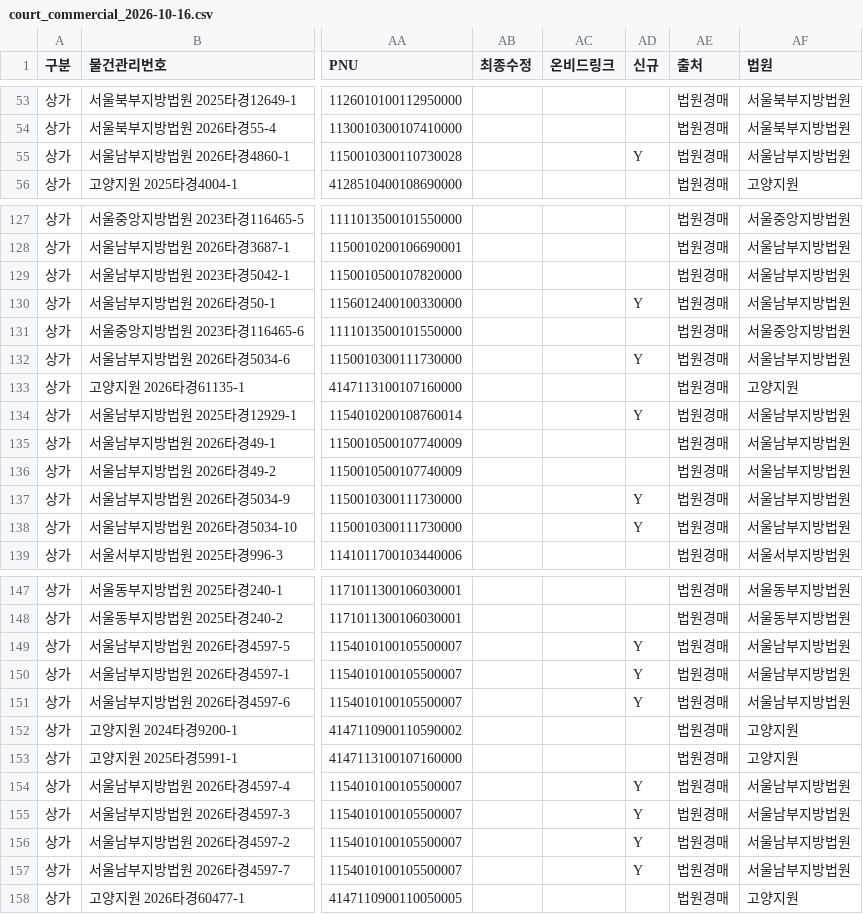
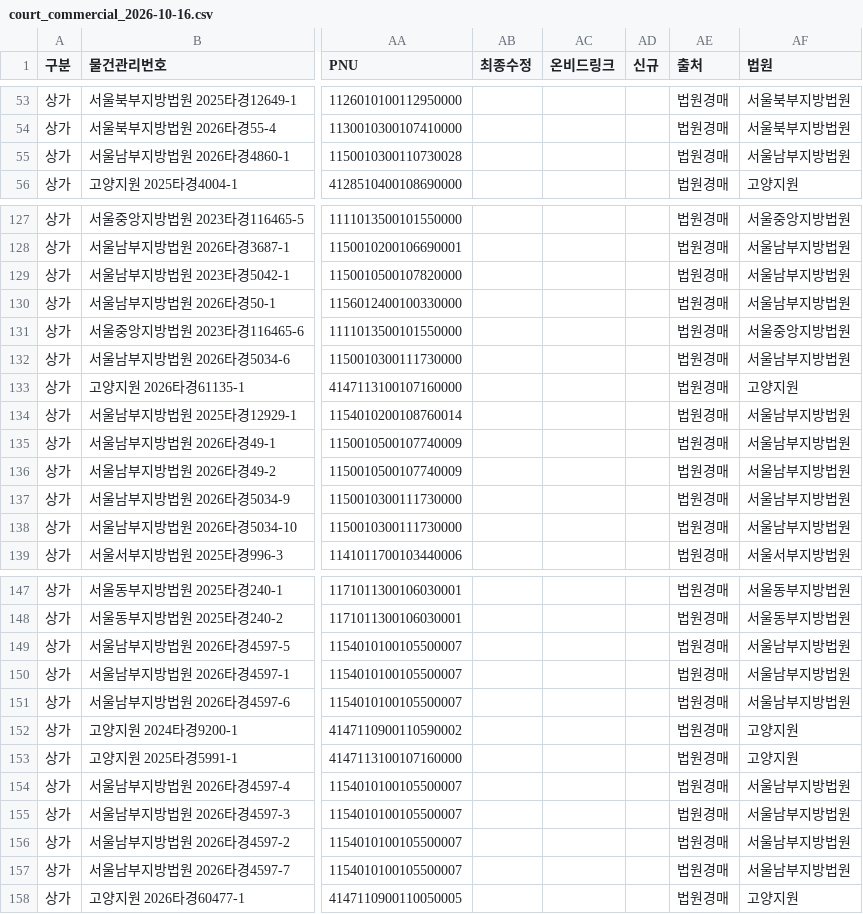
Before and after one commit to attaboy77/onbid-monitor, a CSV file: data/court_commercial_2026-10-16.csv, drawn as a sheet; only a part is shown, gaps mark what is left out; the diff covers the shown part only; the diff names each change by its address in the sheet, - before the commit and + after, or states it on an @@ line.

```diff
--- a/data/court_commercial_2026-10-16.csv
+++ b/data/court_commercial_2026-10-16.csv
-AD55 (신규): Y
+AD55 (신규): (empty)
-AD130 (신규): Y
+AD130 (신규): (empty)
-AD132 (신규): Y
+AD132 (신규): (empty)
-AD134 (신규): Y
+AD134 (신규): (empty)
-AD137:AD138 (신규): Y
+AD137:AD138 (신규): (empty)
-AD149:AD151 (신규): Y
+AD149:AD151 (신규): (empty)
-AD154:AD157 (신규): Y
+AD154:AD157 (신규): (empty)
```
Also changed, not shown: 12 edited cells elsewhere in this file, data/court_residential_2026-10-16.csv, data/onbid_commercial_2026-10-16.csv, 6 other files.
